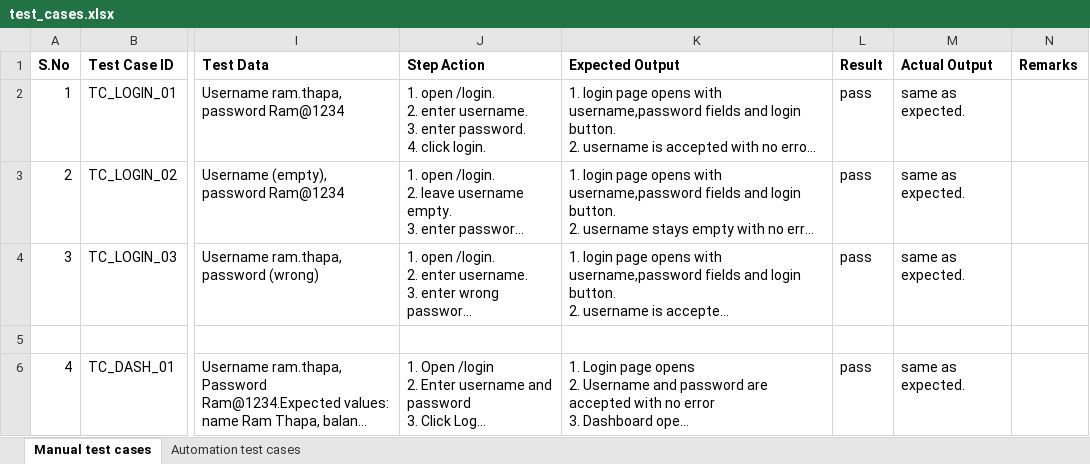
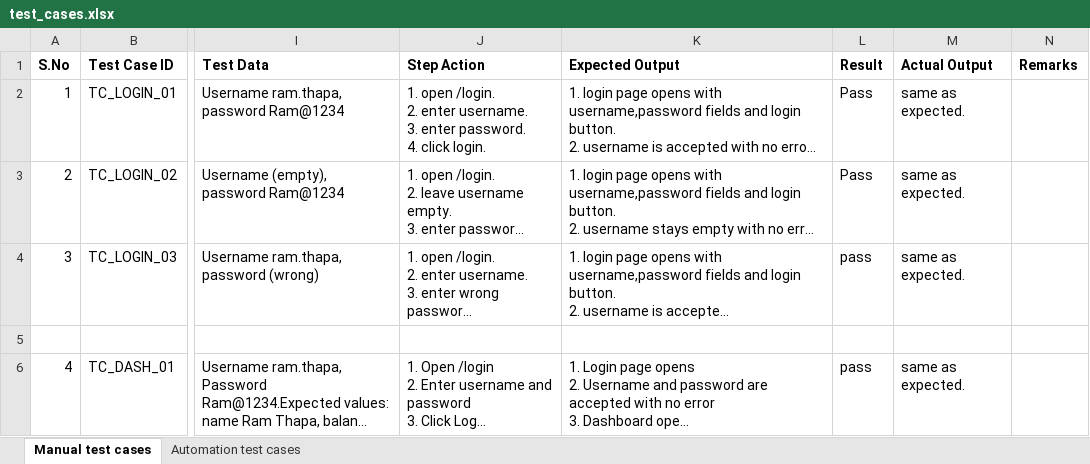
Before and after one commit to anusha-poudel/sajilo-wallet, an Excel workbook: test_cases.xlsx, sheet Manual test cases, drawn as a sheet; only a part is shown, gaps mark what is left out; long unchanged cells end in …; values as stored, in another font and other column widths than the file's, no borders; the diff names each change by its address in the sheet, - before the commit and + after, or states it on an @@ line.

Commit message:
docs: update manual test cases and automation table

```diff
--- a/test_cases.xlsx (sheet Manual test cases)
+++ b/test_cases.xlsx (sheet Manual test cases)
-L2:L3 (Result): pass
+L2:L3 (Result): Pass
```
